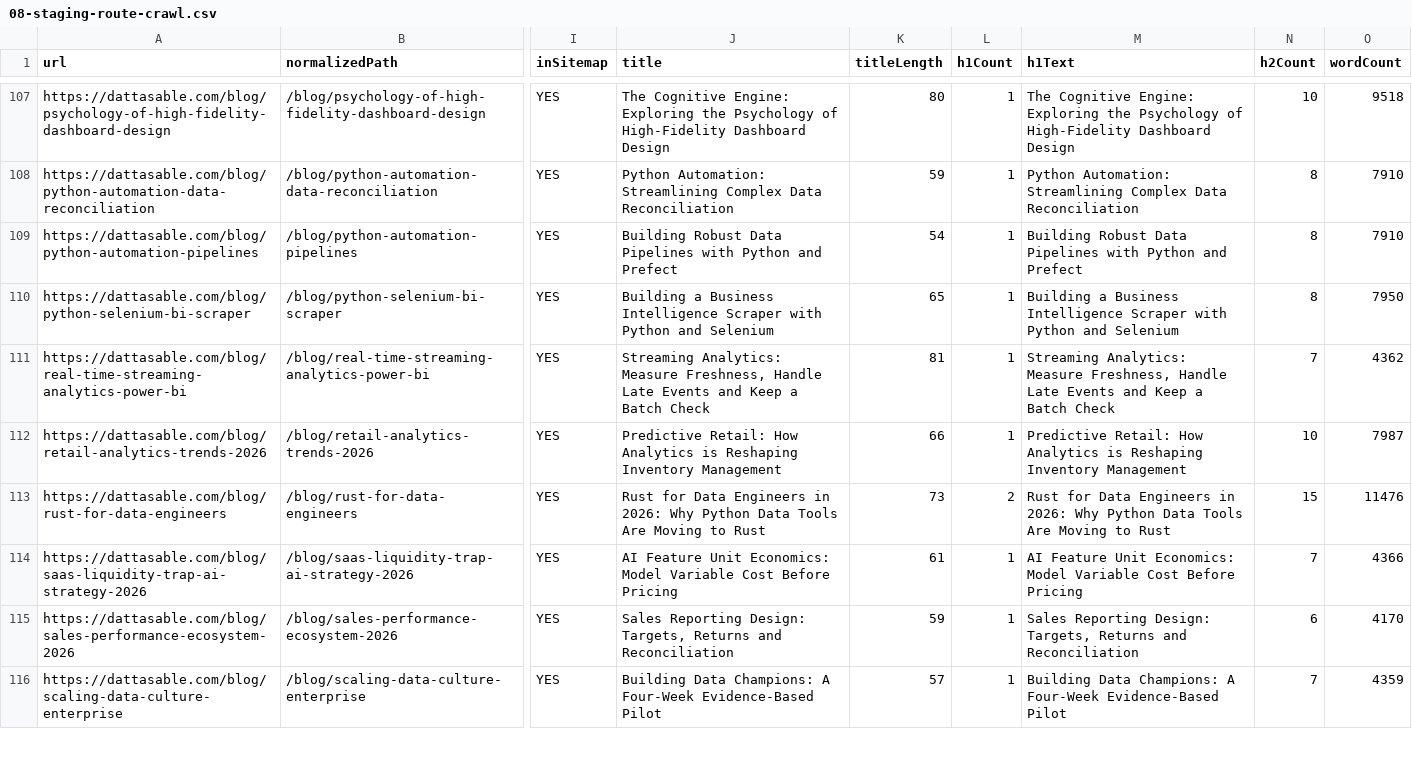
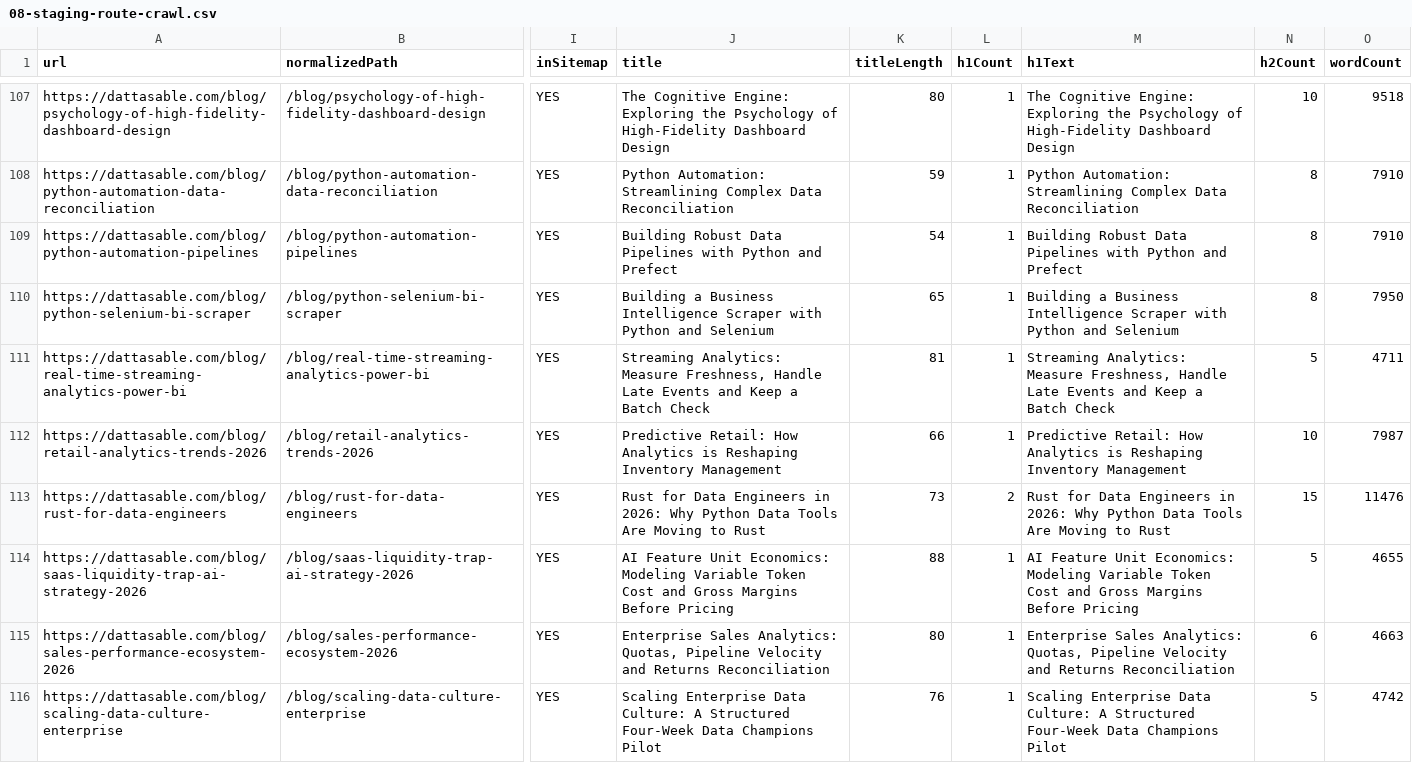
Before and after one commit to sabledattatray/Datta-Sable, a CSV file: docs/adsense/08-staging-route-crawl.csv, drawn as a sheet; only a part is shown, gaps mark what is left out; the diff covers the shown part only; the diff names each change by its address in the sheet, - before the commit and + after, or states it on an @@ line.

```diff
--- a/docs/adsense/08-staging-route-crawl.csv
+++ b/docs/adsense/08-staging-route-crawl.csv
-N111 (h2Count): 7
+N111 (h2Count): 5
-O111 (wordCount): 4362
+O111 (wordCount): 4711
-J114 (title): …Unit Economics: Model Variable Cost Before Pricing
+J114 (title): …Unit Economics: Modeling Variable Token Cost and Gross Margins Before Pricing
-K114 (titleLength): 61
+K114 (titleLength): 88
-M114 (h1Text): …Unit Economics: Model Variable Cost Before Pricing
+M114 (h1Text): …Unit Economics: Modeling Variable Token Cost and Gross Margins Before Pricing
-N114 (h2Count): 7
+N114 (h2Count): 5
-O114 (wordCount): 4366
+O114 (wordCount): 4655
-J115 (title): Sales Reporting Design: Targets, Returns and Reconciliation
+J115 (title): Enterprise Sales Analytics: Quotas, Pipeline Velocity and Returns Reconciliation
-K115 (titleLength): 59
+K115 (titleLength): 80
-M115 (h1Text): Sales Reporting Design: Targets, Returns and Reconciliation
+M115 (h1Text): Enterprise Sales Analytics: Quotas, Pipeline Velocity and Returns Reconciliation
-O115 (wordCount): 4170
+O115 (wordCount): 4663
-J116 (title): Building Data Champions: A Four-Week Evidence-Based Pilot
+J116 (title): Scaling Enterprise Data Culture: A Structured Four-Week Data Champions Pilot
-K116 (titleLength): 57
+K116 (titleLength): 76
-M116 (h1Text): Building Data Champions: A Four-Week Evidence-Based Pilot
+M116 (h1Text): Scaling Enterprise Data Culture: A Structured Four-Week Data Champions Pilot
-N116 (h2Count): 7
+N116 (h2Count): 5
-O116 (wordCount): 4359
+O116 (wordCount): 4742
```
Also changed, not shown: 113 edited cells elsewhere in this file, 27 other files.
